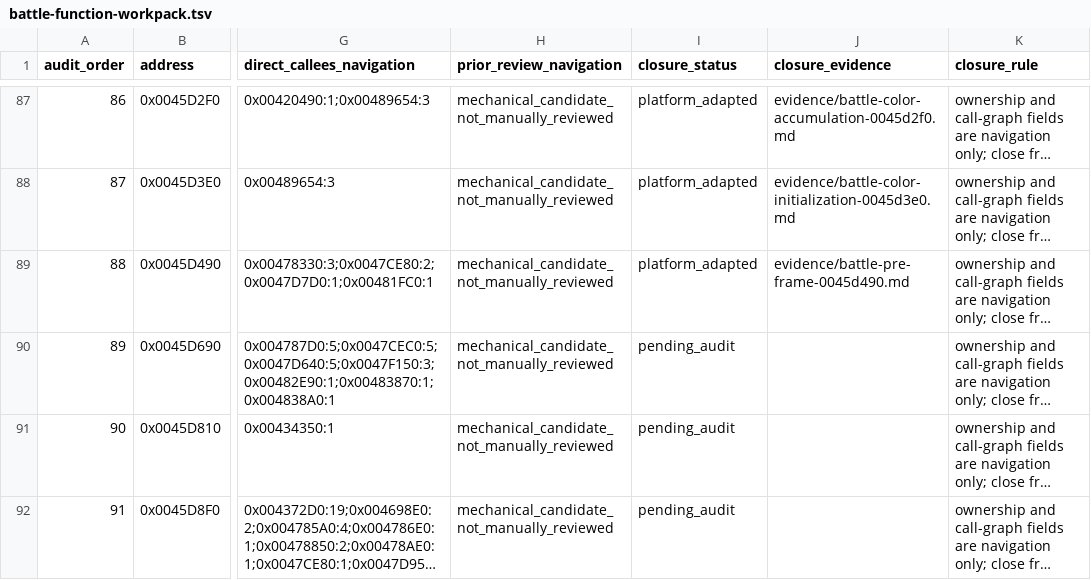
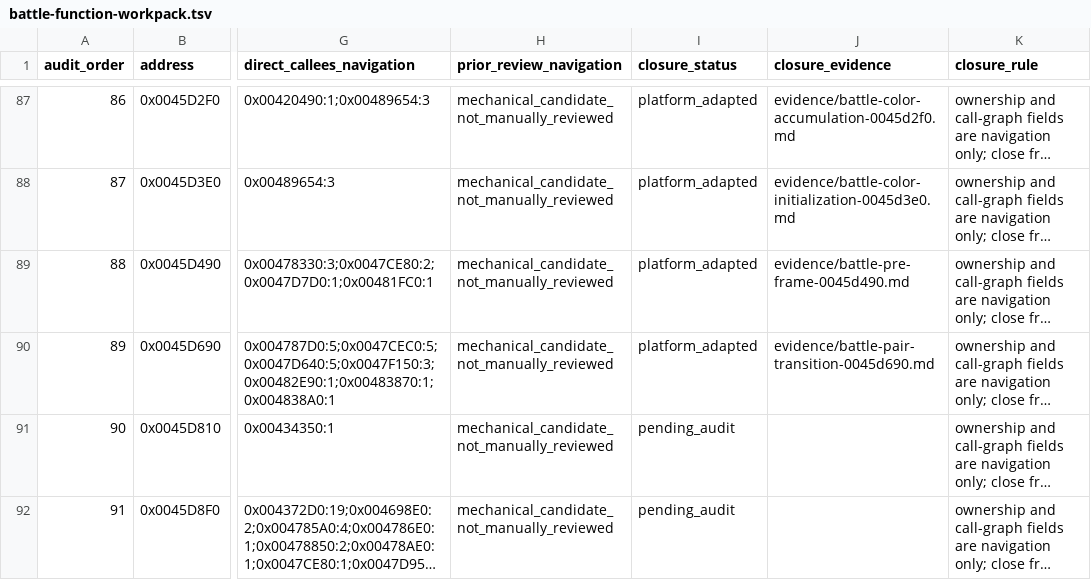
Before and after one commit to Ouroboros/OpenSWD3, a TSV file: analysis/04-reverse-engineering/inventory/battle-function-workpack.tsv, drawn as a sheet; only a part is shown, gaps mark what is left out; long unchanged cells end in …; the diff names each change by its address in the sheet, - before the commit and + after, or states it on an @@ line.

Commit message:
feat: 战斗行动执行时按双方角色类型结算数值
1. 恢复三类角色组合的数值取负、候选比较、行动发布与结果写回顺序。
2. 回收玩家行动、对手行动和效果结算六处调用，统一行动值、辅助奖励与打包奖励状态。
3. 补齐定向、AddressSanitizer和完整构建验证，推进战斗工作包至89/422。

```diff
--- a/analysis/04-reverse-engineering/inventory/battle-function-workpack.tsv
+++ b/analysis/04-reverse-engineering/inventory/battle-function-workpack.tsv
-I90 (closure_status): pending_audit
+I90 (closure_status): platform_adapted
-J90 (closure_evidence): (empty)
+J90 (closure_evidence): evidence/battle-pair-transition-0045d690.md
```
Also changed, not shown: 33 other files.
